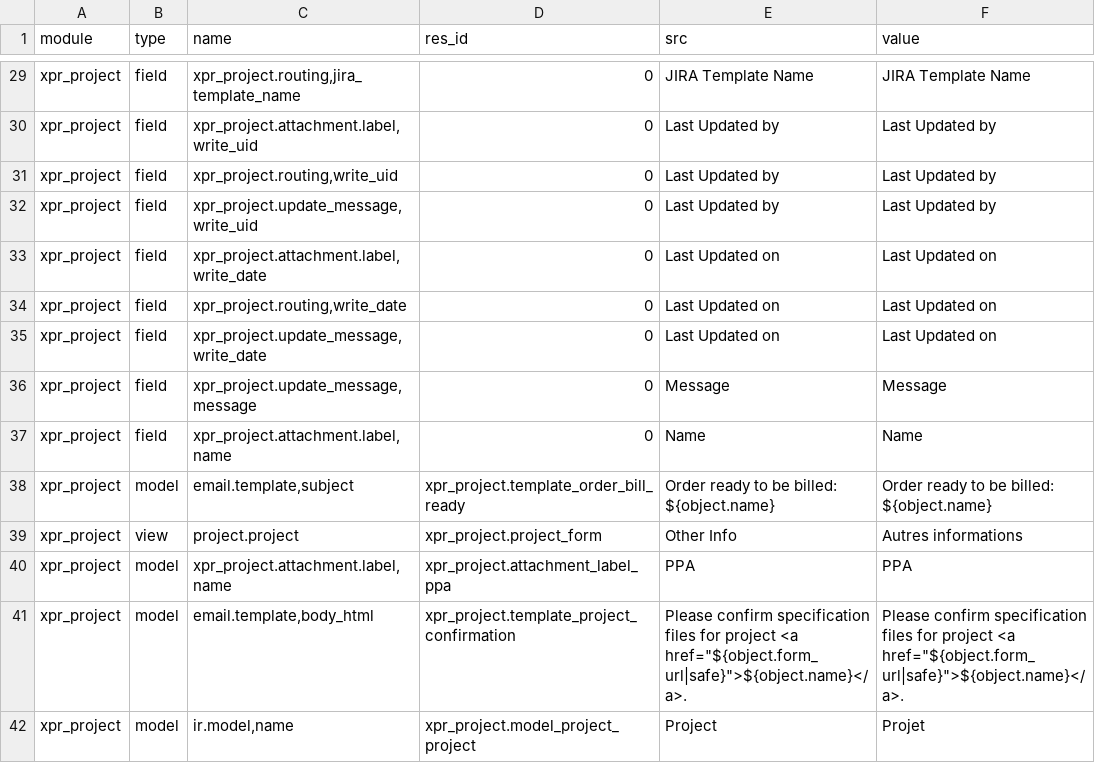
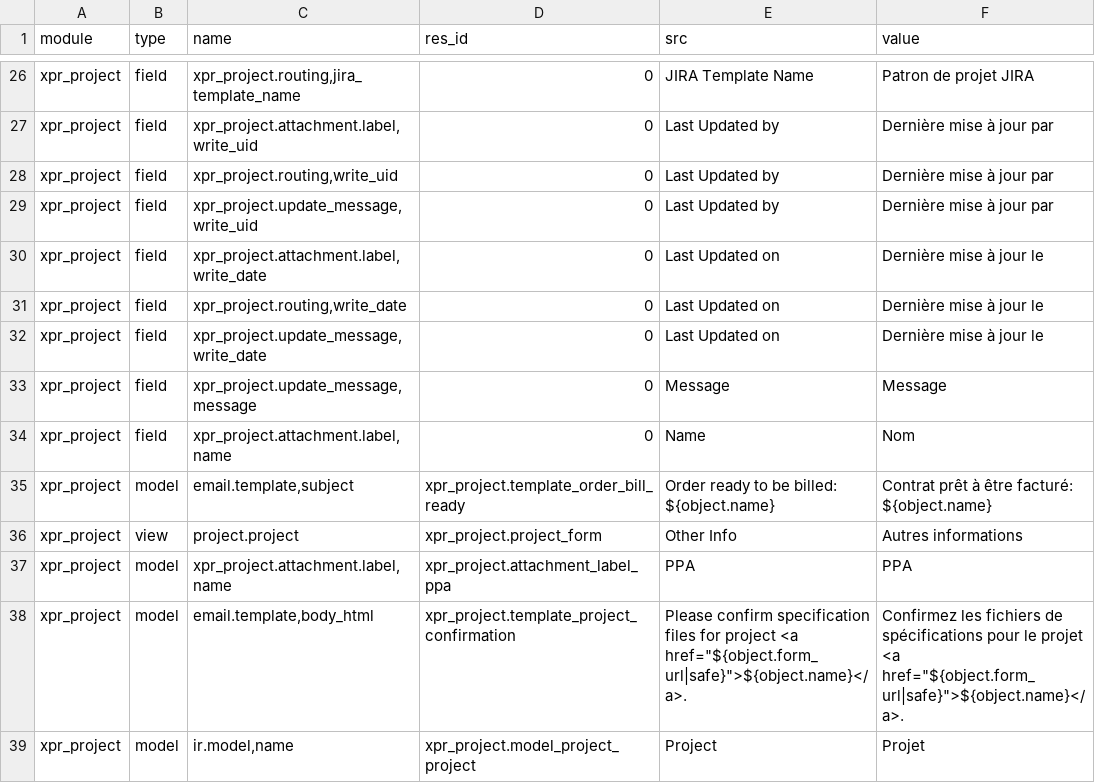
Before and after one commit to Xprima-ERP/odoo_addons, a CSV file: xpr_project/i18n/fr_FR.csv, drawn as a sheet; only a part is shown, gaps mark what is left out; addresses are those after the commit; the diff covers the shown part only; the diff names each change by its address in the sheet, - before the commit and + after, or states it on an @@ line.

Commit message:
1249 - Project Translation table. Translations

```diff
--- a/xpr_project/i18n/fr_FR.csv
+++ b/xpr_project/i18n/fr_FR.csv
-F26 (value): JIRA Template Name
+F26 (value): Patron de projet JIRA
-F27:F29 (value): Last Updated by
+F27:F29 (value): Dernière mise à jour par
-F30:F32 (value): Last Updated on
+F30:F32 (value): Dernière mise à jour le
-F34 (value): Name
+F34 (value): Nom
-F35 (value): Order ready to be billed: ${object.name}
+F35 (value): Contrat prêt à être facturé: ${object.name}
-F38 (value): Please confirm specification files for project <a href="${object.form_url|safe}">${object.name}</a>.
+F38 (value): Confirmez les fichiers de spécifications pour le projet <a href="${object.form_url|safe}">${object.name}</a>.
```
Also changed, not shown: 4 removed rows and 30 edited cells elsewhere in this file.
